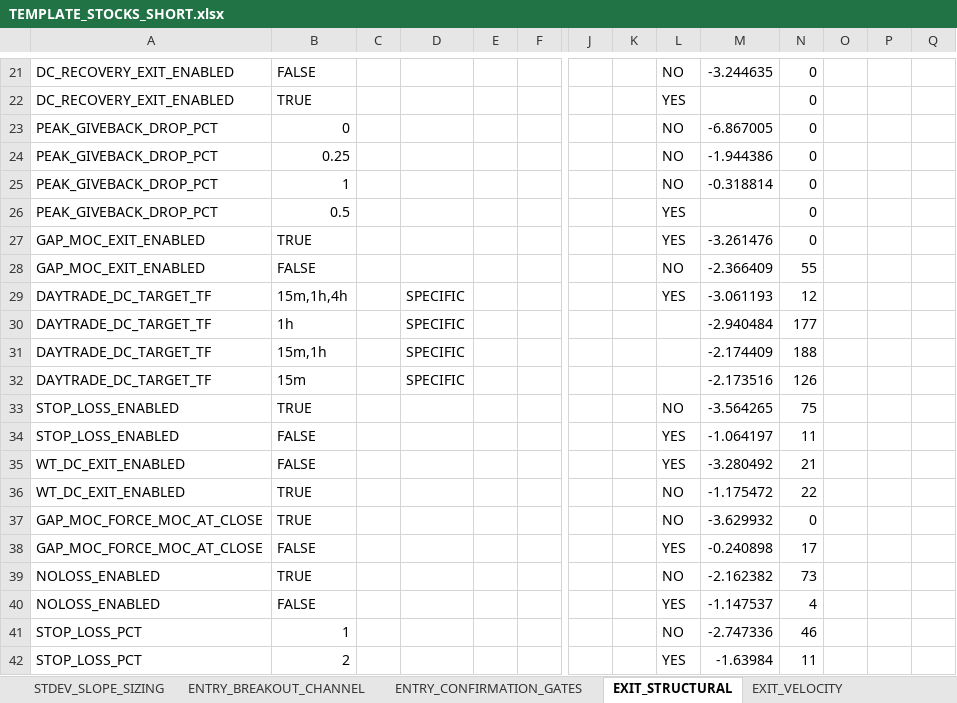
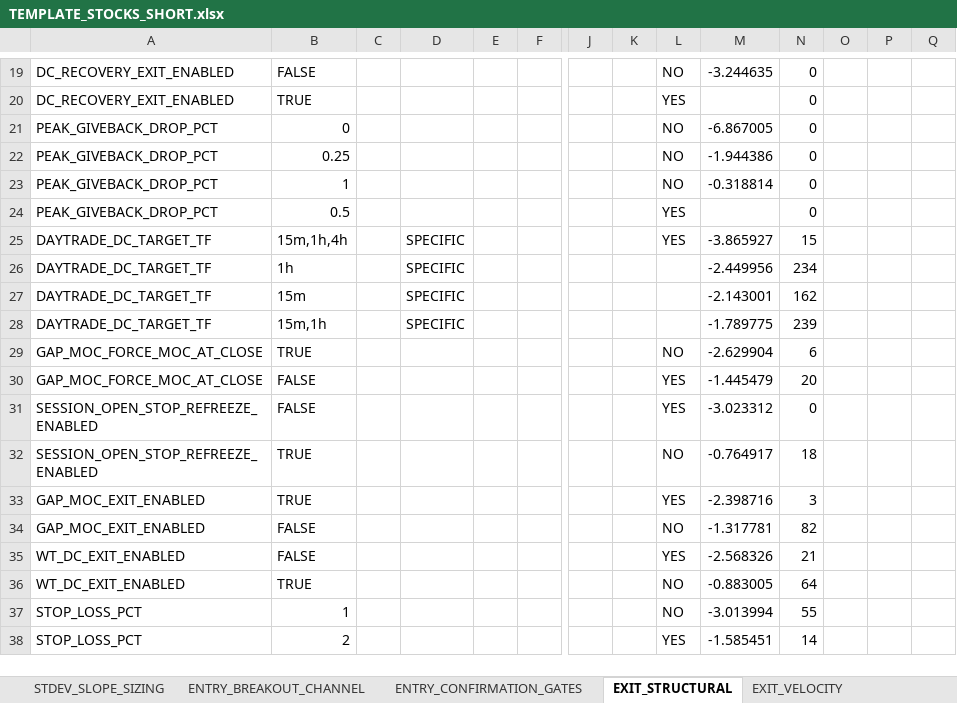
Before and after one commit to nielsvip/binance-sandbox, an Excel workbook: SPREADSHEETS/TEMPLATE_FINAL_NORM/TEMPLATE_STOCKS_SHORT.xlsx, sheet EXIT_STRUCTURAL, drawn as a sheet; only a part is shown, gaps mark what is left out; values as stored, in another font and other column widths than the file's, no cell formats; removed rows and columns are numbered as before the commit, all else as after; rows hold the shown columns only; the diff covers the shown part only; the diff names each change by its address in the sheet, - before the commit and + after, or states it on an @@ line.

```diff
--- a/SPREADSHEETS/TEMPLATE_FINAL_NORM/TEMPLATE_STOCKS_SHORT.xlsx (sheet EXIT_STRUCTURAL)
+++ b/SPREADSHEETS/TEMPLATE_FINAL_NORM/TEMPLATE_STOCKS_SHORT.xlsx (sheet EXIT_STRUCTURAL)
-row 27: GAP_MOC_EXIT_ENABLED | TRUE |  |  |  |  |  |  | YES | -3.261476 | 0
-row 28: GAP_MOC_EXIT_ENABLED | FALSE |  |  |  |  |  |  | NO | -2.366409 | 55
-M25: -3.061193
+M25: -3.865927
-N25: 12
+N25: 15
-M26: -2.940484
+M26: -2.449956
-N26: 177
+N26: 234
-B27: 15m,1h
+B27: 15m
-M27: -2.174409
+M27: -2.143001
-N27: 188
+N27: 162
-B28: 15m
+B28: 15m,1h
-M28: -2.173516
+M28: -1.789775
-N28: 126
+N28: 239
-row 33: STOP_LOSS_ENABLED | TRUE |  |  |  |  |  |  | NO | -3.564265 | 75
-row 34: STOP_LOSS_ENABLED | FALSE |  |  |  |  |  |  | YES | -1.064197 | 11
+row 29: GAP_MOC_FORCE_MOC_AT_CLOSE | TRUE |  |  |  |  |  |  | NO | -2.629904 | 6
+row 30: GAP_MOC_FORCE_MOC_AT_CLOSE | FALSE |  |  |  |  |  |  | YES | -1.445479 | 20
+row 31: SESSION_OPEN_STOP_REFREEZE_ENABLED | FALSE |  |  |  |  |  |  | YES | -3.023312 | 0
+row 32: SESSION_OPEN_STOP_REFREEZE_ENABLED | TRUE |  |  |  |  |  |  | NO | -0.764917 | 18
+row 33: GAP_MOC_EXIT_ENABLED | TRUE |  |  |  |  |  |  | YES | -2.398716 | 3
+row 34: GAP_MOC_EXIT_ENABLED | FALSE |  |  |  |  |  |  | NO | -1.317781 | 82
-M35: -3.280492
+M35: -2.568326
-M36: -1.175472
+M36: -0.883005
-N36: 22
+N36: 64
-row 37: GAP_MOC_FORCE_MOC_AT_CLOSE | TRUE |  |  |  |  |  |  | NO | -3.629932 | 0
-row 38: GAP_MOC_FORCE_MOC_AT_CLOSE | FALSE |  |  |  |  |  |  | YES | -0.240898 | 17
-row 39: NOLOSS_ENABLED | TRUE |  |  |  |  |  |  | NO | -2.162382 | 73
-row 40: NOLOSS_ENABLED | FALSE |  |  |  |  |  |  | YES | -1.147537 | 4
-M37: -2.747336
+M37: -3.013994
-N37: 46
+N37: 55
-M38: -1.63984
+M38: -1.585451
-N38: 11
+N38: 14
```
Also changed, not shown: other rows of this sheet, sheet GLOBAL_RISK_GATES, sheet EXIT_VELOCITY, sheet ENTRY_REVERSAL_BOUNCE, sheet ENTRY_BREAKOUT_CHANNEL, sheet REENTRY_WINDOWED, sheet REDUCE_PROFIT_LOCK, 6 more sheets, cell formats, 13 other files.
